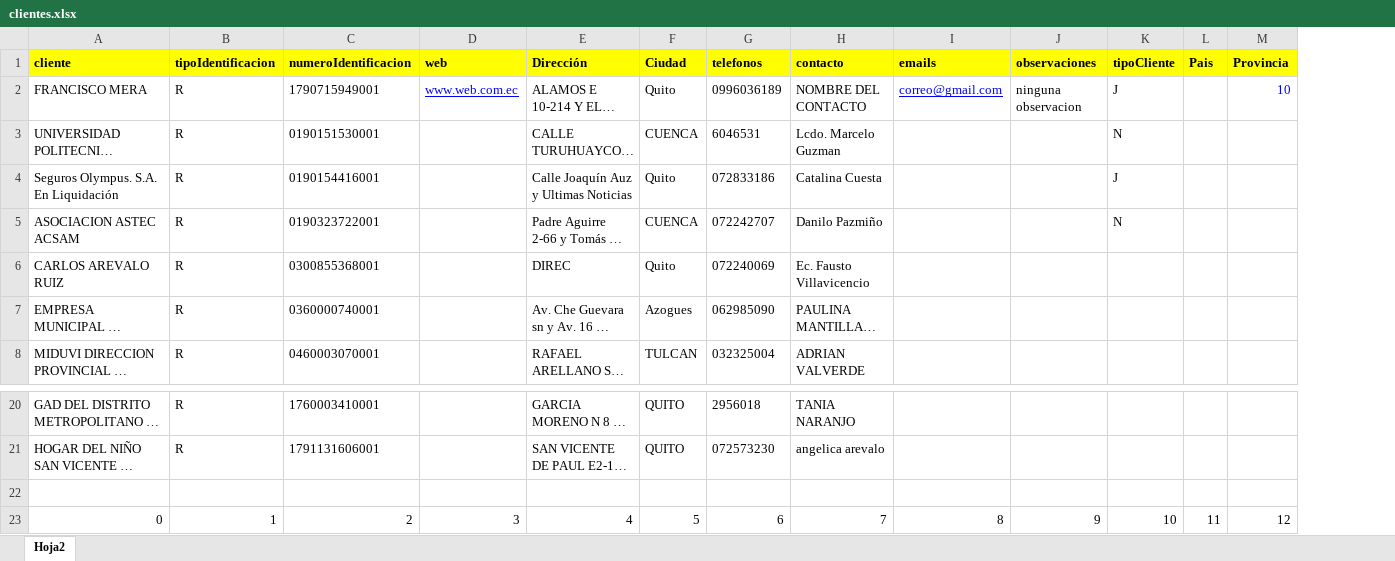
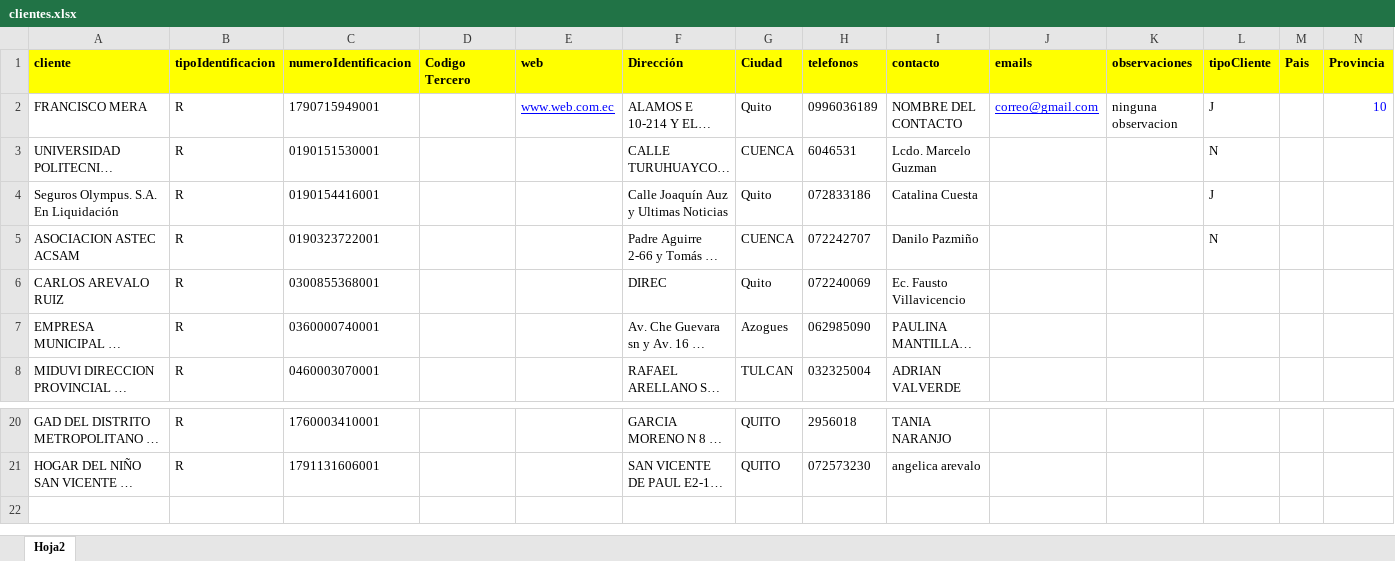
Before and after one commit to sistemas593/calero-app-desktop, an Excel workbook: api/src/main/resources/importaciones/clientes.xlsx, sheet Hoja2, drawn as a sheet; only a part is shown, gaps mark what is left out; long unchanged cells end in …; values as stored, in another font and other column widths than the file's, no borders; removed rows and columns are numbered as before the commit, all else as after; rows hold the shown columns only; the diff names each change by its address in the sheet, - before the commit and + after, or states it on an @@ line.

```diff
--- a/api/src/main/resources/importaciones/clientes.xlsx (sheet Hoja2)
+++ b/api/src/main/resources/importaciones/clientes.xlsx (sheet Hoja2)
+column D (Codigo Tercero), empty
-row 22: (empty)
-row 23: 0 | 1 | 2 | 3 | 4 | 5 | 6 | 7 | 8 | 9 | 10 | 11 | 12
```
Also changed, not shown: 6 other files.
